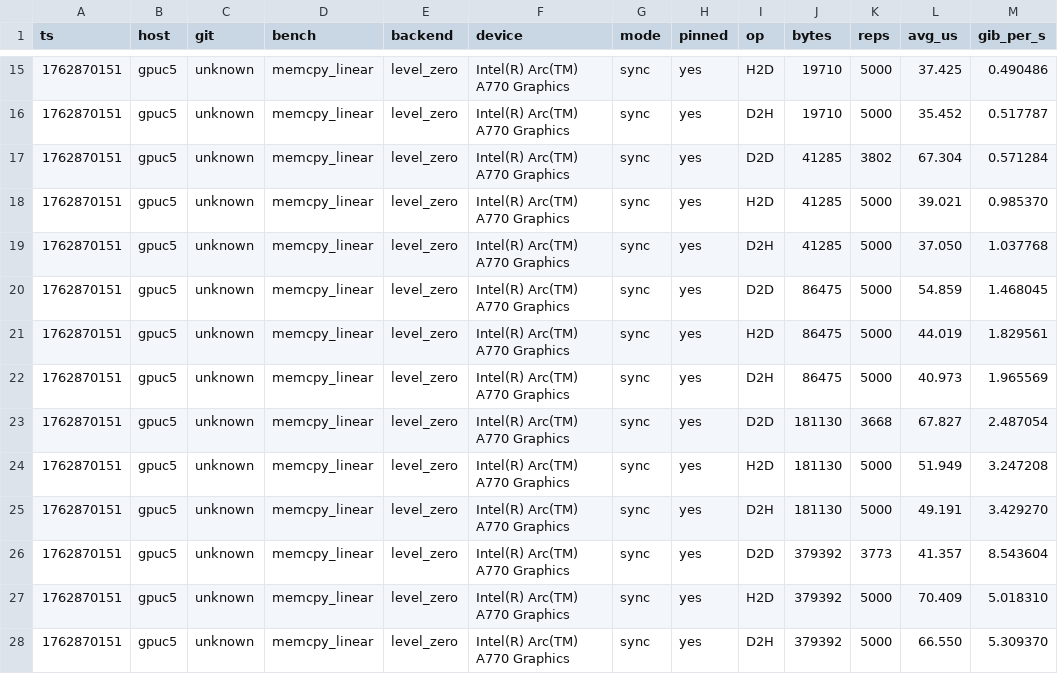
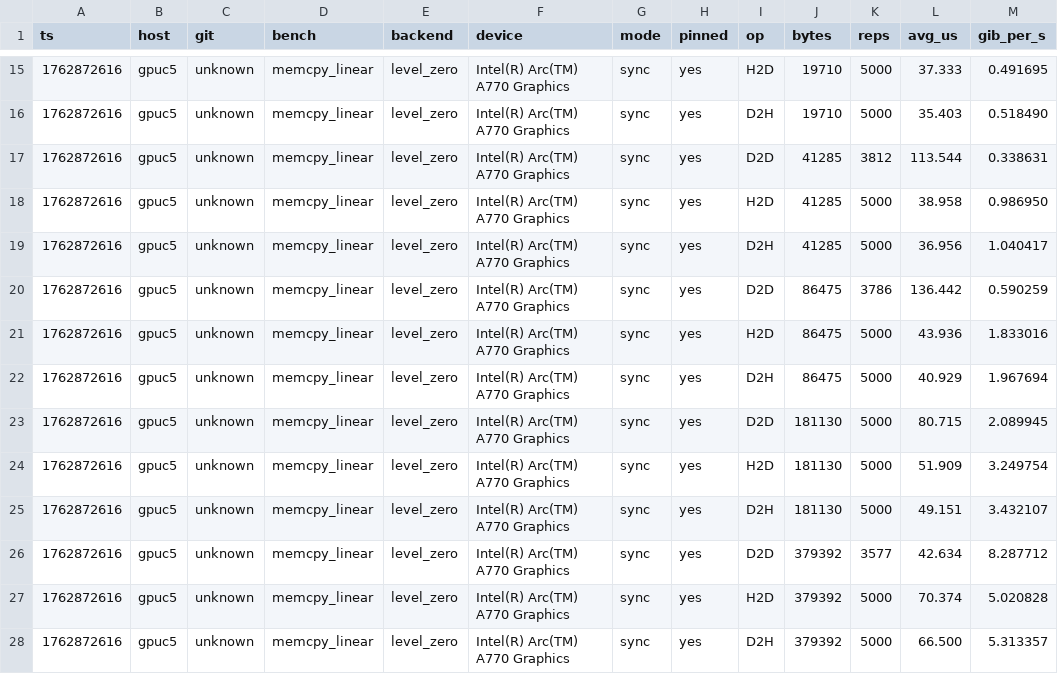
Before and after one commit to FlipTrick720/celerity-runtime, a CSV file: bench/gpu1_test.csv, drawn as a sheet; only a part is shown, gaps mark what is left out; the diff covers the shown part only.

```diff
--- a/bench/gpu1_test.csv
+++ b/bench/gpu1_test.csv
@@ -15,14 +15,14 @@ ts,host,git,bench,backend,device,mode,pinned,op,bytes,reps,avg_us,gib_per_s
-1762870151,gpuc5,unknown,memcpy_linear,level_zero,"Intel(R) Arc(TM) A770 Graphics",sync,yes,H2D,19710,5000,37.425,0.490486
-1762870151,gpuc5,unknown,memcpy_linear,level_zero,"Intel(R) Arc(TM) A770 Graphics",sync,yes,D2H,19710,5000,35.452,0.517787
-1762870151,gpuc5,unknown,memcpy_linear,level_zero,"Intel(R) Arc(TM) A770 Graphics",sync,yes,D2D,41285,3802,67.304,0.571284
-1762870151,gpuc5,unknown,memcpy_linear,level_zero,"Intel(R) Arc(TM) A770 Graphics",sync,yes,H2D,41285,5000,39.021,0.985370
-1762870151,gpuc5,unknown,memcpy_linear,level_zero,"Intel(R) Arc(TM) A770 Graphics",sync,yes,D2H,41285,5000,37.050,1.037768
-1762870151,gpuc5,unknown,memcpy_linear,level_zero,"Intel(R) Arc(TM) A770 Graphics",sync,yes,D2D,86475,5000,54.859,1.468045
-1762870151,gpuc5,unknown,memcpy_linear,level_zero,"Intel(R) Arc(TM) A770 Graphics",sync,yes,H2D,86475,5000,44.019,1.829561
-1762870151,gpuc5,unknown,memcpy_linear,level_zero,"Intel(R) Arc(TM) A770 Graphics",sync,yes,D2H,86475,5000,40.973,1.965569
-1762870151,gpuc5,unknown,memcpy_linear,level_zero,"Intel(R) Arc(TM) A770 Graphics",sync,yes,D2D,181130,3668,67.827,2.487054
-1762870151,gpuc5,unknown,memcpy_linear,level_zero,"Intel(R) Arc(TM) A770 Graphics",sync,yes,H2D,181130,5000,51.949,3.247208
-1762870151,gpuc5,unknown,memcpy_linear,level_zero,"Intel(R) Arc(TM) A770 Graphics",sync,yes,D2H,181130,5000,49.191,3.429270
-1762870151,gpuc5,unknown,memcpy_linear,level_zero,"Intel(R) Arc(TM) A770 Graphics",sync,yes,D2D,379392,3773,41.357,8.543604
-1762870151,gpuc5,unknown,memcpy_linear,level_zero,"Intel(R) Arc(TM) A770 Graphics",sync,yes,H2D,379392,5000,70.409,5.018310
-1762870151,gpuc5,unknown,memcpy_linear,level_zero,"Intel(R) Arc(TM) A770 Graphics",sync,yes,D2H,379392,5000,66.550,5.309370
+1762872616,gpuc5,unknown,memcpy_linear,level_zero,"Intel(R) Arc(TM) A770 Graphics",sync,yes,H2D,19710,5000,37.333,0.491695
+1762872616,gpuc5,unknown,memcpy_linear,level_zero,"Intel(R) Arc(TM) A770 Graphics",sync,yes,D2H,19710,5000,35.403,0.518490
+1762872616,gpuc5,unknown,memcpy_linear,level_zero,"Intel(R) Arc(TM) A770 Graphics",sync,yes,D2D,41285,3812,113.544,0.338631
+1762872616,gpuc5,unknown,memcpy_linear,level_zero,"Intel(R) Arc(TM) A770 Graphics",sync,yes,H2D,41285,5000,38.958,0.986950
+1762872616,gpuc5,unknown,memcpy_linear,level_zero,"Intel(R) Arc(TM) A770 Graphics",sync,yes,D2H,41285,5000,36.956,1.040417
+1762872616,gpuc5,unknown,memcpy_linear,level_zero,"Intel(R) Arc(TM) A770 Graphics",sync,yes,D2D,86475,3786,136.442,0.590259
+1762872616,gpuc5,unknown,memcpy_linear,level_zero,"Intel(R) Arc(TM) A770 Graphics",sync,yes,H2D,86475,5000,43.936,1.833016
+1762872616,gpuc5,unknown,memcpy_linear,level_zero,"Intel(R) Arc(TM) A770 Graphics",sync,yes,D2H,86475,5000,40.929,1.967694
+1762872616,gpuc5,unknown,memcpy_linear,level_zero,"Intel(R) Arc(TM) A770 Graphics",sync,yes,D2D,181130,5000,80.715,2.089945
+1762872616,gpuc5,unknown,memcpy_linear,level_zero,"Intel(R) Arc(TM) A770 Graphics",sync,yes,H2D,181130,5000,51.909,3.249754
+1762872616,gpuc5,unknown,memcpy_linear,level_zero,"Intel(R) Arc(TM) A770 Graphics",sync,yes,D2H,181130,5000,49.151,3.432107
+1762872616,gpuc5,unknown,memcpy_linear,level_zero,"Intel(R) Arc(TM) A770 Graphics",sync,yes,D2D,379392,3577,42.634,8.287712
+1762872616,gpuc5,unknown,memcpy_linear,level_zero,"Intel(R) Arc(TM) A770 Graphics",sync,yes,H2D,379392,5000,70.374,5.020828
+1762872616,gpuc5,unknown,memcpy_linear,level_zero,"Intel(R) Arc(TM) A770 Graphics",sync,yes,D2H,379392,5000,66.500,5.313357
```
Also changed, not shown: 120 edited cells elsewhere in this file, bench/comparison_all/version_comparison.csv, bench/gpu0_test.csv, 11 other files.
